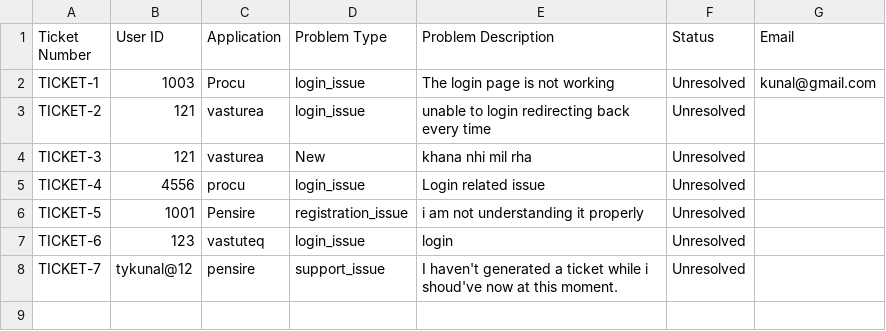
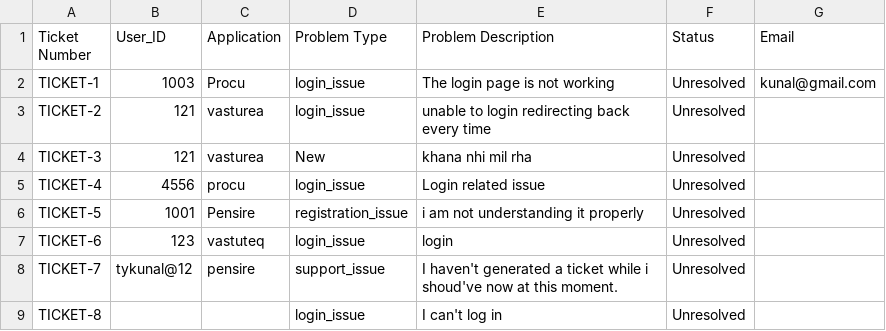
Before and after one commit to Tykunal/chatbotGenNext, a CSV file: tickets.csv, drawn as a sheet.

```diff
--- a/tickets.csv
+++ b/tickets.csv
@@ -1,2 +1,2 @@
-Ticket Number,User ID,Application,Problem Type,Problem Description,Status,Email
+Ticket Number,User_ID,Application,Problem Type,Problem Description,Status,Email
 TICKET-1,1003,Procu,login_issue,The login page is not working,Unresolved,kunal@gmail.com
@@ -8 +8,2 @@ TICKET-6,123,vastuteq,login_issue,login,Unresolved
 TICKET-7,tykunal@12,pensire,support_issue,I haven't generated a ticket while i shoud've now at this moment.,Unresolved
+TICKET-8,,,login_issue,I can't log in,Unresolved
```
Also changed, not shown: userdetails.csv, 2 other files.
